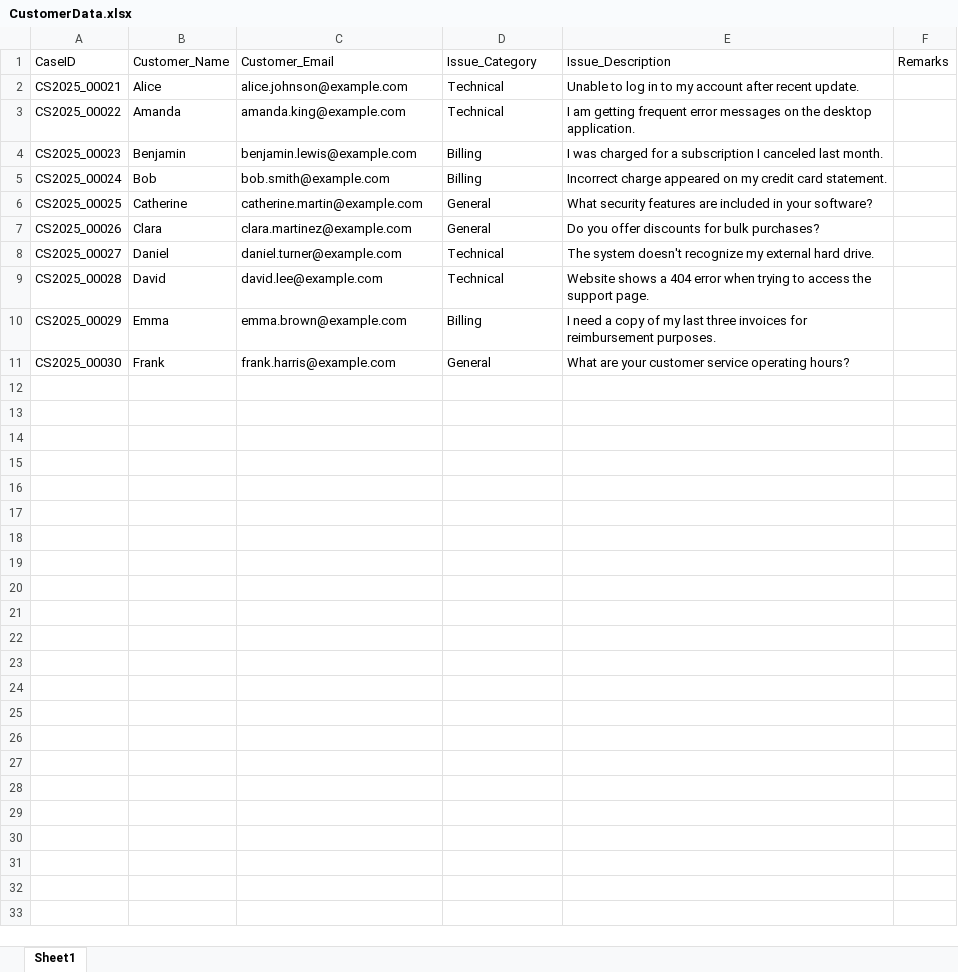
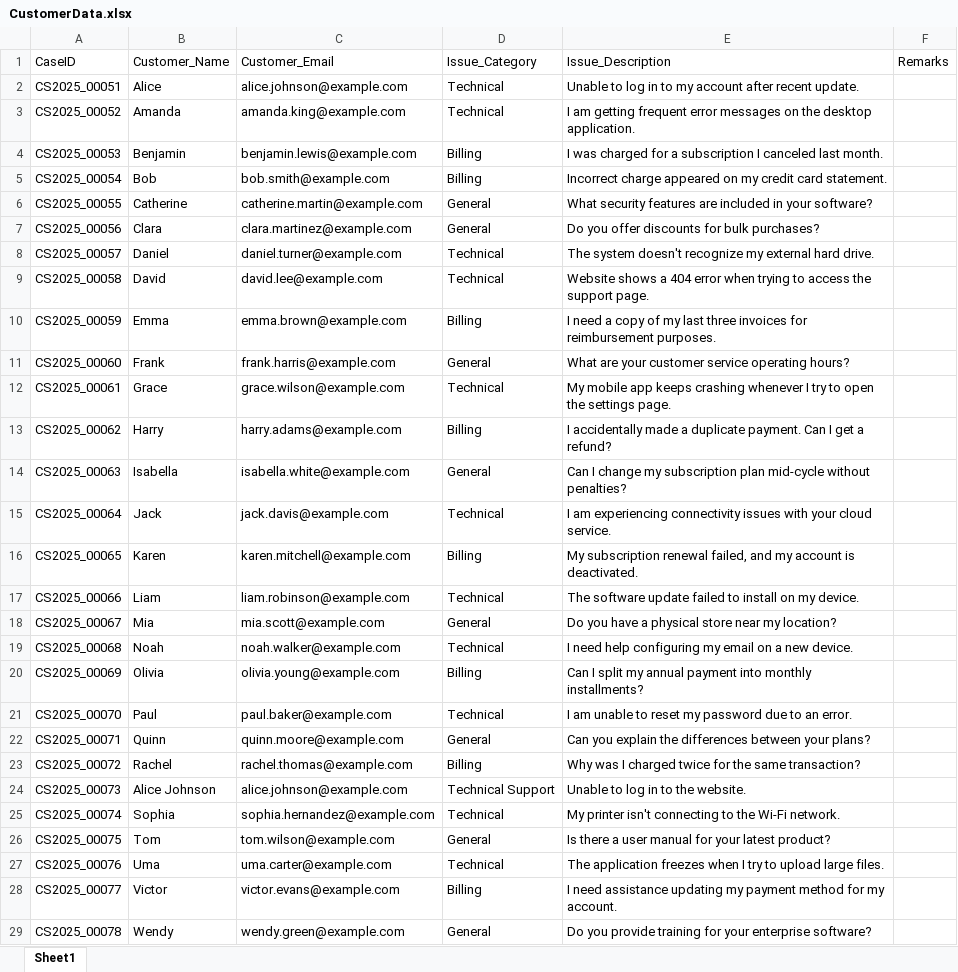
Before and after one commit to saikumarvadlani/CustomerService, an Excel workbook: Data/CustomerData.xlsx, sheet Sheet1, drawn as a sheet; only a part is shown; values as stored, in another font and other column widths than the file's, no borders; the diff covers the shown part only; the diff names each change by its address in the sheet, - before the commit and + after, or states it on an @@ line.

```diff
--- a/Data/CustomerData.xlsx (sheet Sheet1)
+++ b/Data/CustomerData.xlsx (sheet Sheet1)
-A2: CS2025_00021
+A2: CS2025_00051
-A3: CS2025_00022
+A3: CS2025_00052
-A4: CS2025_00023
+A4: CS2025_00053
-A5: CS2025_00024
+A5: CS2025_00054
-A6: CS2025_00025
+A6: CS2025_00055
-A7: CS2025_00026
+A7: CS2025_00056
-A8: CS2025_00027
+A8: CS2025_00057
-A9: CS2025_00028
+A9: CS2025_00058
-A10: CS2025_00029
+A10: CS2025_00059
-A11: CS2025_00030
+A11: CS2025_00060
+row 12: CS2025_00061 | Grace | grace.wilson@example.com | Technical | My mobile app keeps crashing whenever I try to open the settings page.
+row 13: CS2025_00062 | Harry | harry.adams@example.com | Billing | I accidentally made a duplicate payment. Can I get a refund?
+row 14: CS2025_00063 | Isabella | isabella.white@example.com | General | Can I change my subscription plan mid-cycle without penalties?
+row 15: CS2025_00064 | Jack | jack.davis@example.com | Technical | I am experiencing connectivity issues with your cloud service.
+row 16: CS2025_00065 | Karen | karen.mitchell@example.com | Billing | My subscription renewal failed, and my account is deactivated.
+row 17: CS2025_00066 | Liam | liam.robinson@example.com | Technical | The software update failed to install on my device.
+row 18: CS2025_00067 | Mia | mia.scott@example.com | General | Do you have a physical store near my location?
+row 19: CS2025_00068 | Noah | noah.walker@example.com | Technical | I need help configuring my email on a new device.
+row 20: CS2025_00069 | Olivia | olivia.young@example.com | Billing | Can I split my annual payment into monthly installments?
+row 21: CS2025_00070 | Paul | paul.baker@example.com | Technical | I am unable to reset my password due to an error.
+row 22: CS2025_00071 | Quinn | quinn.moore@example.com | General | Can you explain the differences between your plans?
+row 23: CS2025_00072 | Rachel | rachel.thomas@example.com | Billing | Why was I charged twice for the same transaction?
+row 24: CS2025_00073 | Alice Johnson | alice.johnson@example.com | Technical Support | Unable to log in to the website.
+row 25: CS2025_00074 | Sophia | sophia.hernandez@example.com | Technical | My printer isn't connecting to the Wi-Fi network.
+row 26: CS2025_00075 | Tom | tom.wilson@example.com | General | Is there a user manual for your latest product?
+row 27: CS2025_00076 | Uma | uma.carter@example.com | Technical | The application freezes when I try to upload large files.
+row 28: CS2025_00077 | Victor | victor.evans@example.com | Billing | I need assistance updating my payment method for my account.
+row 29: CS2025_00078 | Wendy | wendy.green@example.com | General | Do you provide training for your enterprise software?
```
Also changed, not shown: 3 added rows elsewhere in this sheet, Data/AICustomerData.xlsx, Data/Archive/AICustomerData.xlsx, 47 other files.
